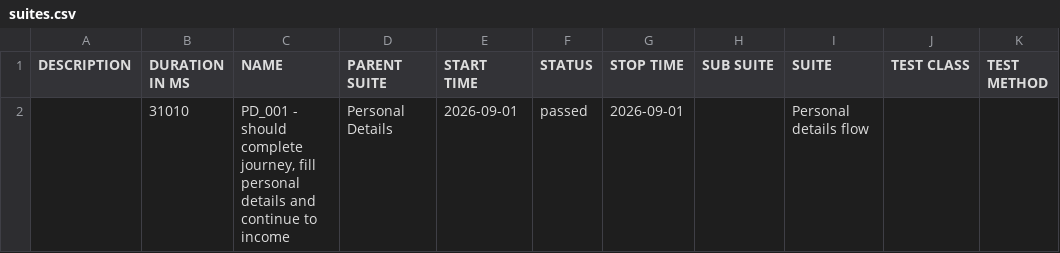
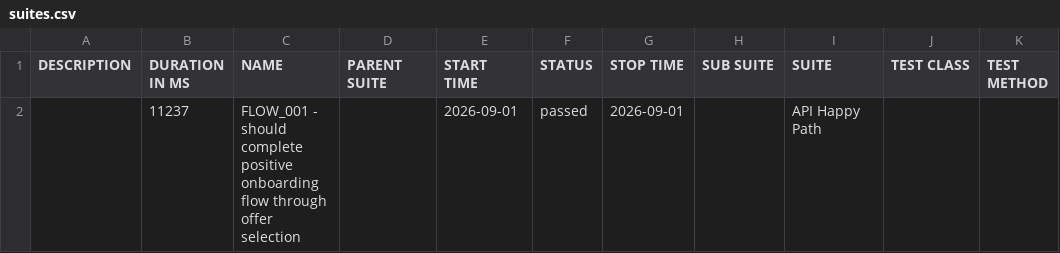
Before and after one commit to Rajat-Shakya/DigitalLandingAutomation-allure-report, a CSV file: data/suites.csv, drawn as a sheet.

```diff
--- a/data/suites.csv
+++ b/data/suites.csv
@@ -1,2 +1,2 @@
 "DESCRIPTION","DURATION IN MS","NAME","PARENT SUITE","START TIME","STATUS","STOP TIME","SUB SUITE","SUITE","TEST CLASS","TEST METHOD"
-"","31010","PD_001 - should complete journey, fill personal details and continue to income","Personal Details","2026-09-01","passed","2026-09-01","","Personal details flow","",""
+"","11237","FLOW_001 - should complete positive onboarding flow through offer selection","","2026-09-01","passed","2026-09-01","","API Happy Path","",""
```
Also changed, not shown: 21 other files.
